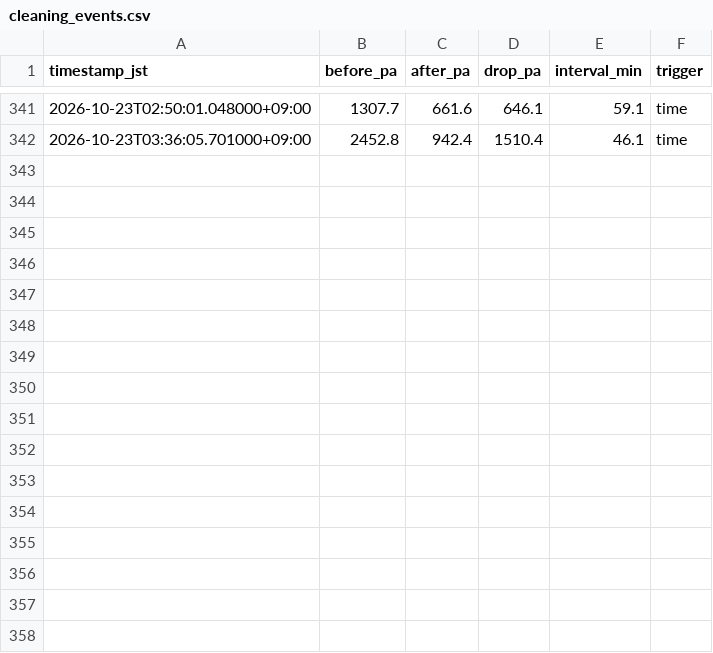
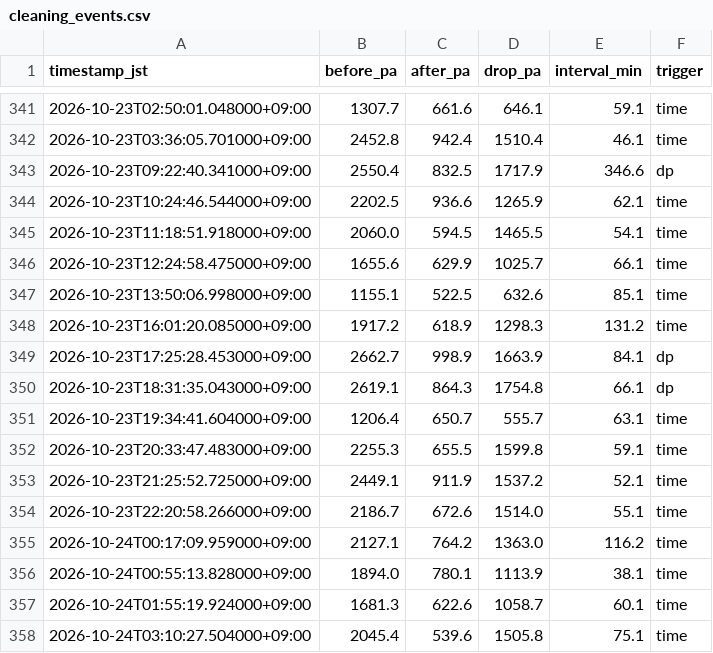
Before and after one commit to choppaman79/volter, a CSV file: data/cleaning_events.csv, drawn as a sheet; only a part is shown, gaps mark what is left out; the diff names each change by its address in the sheet, - before the commit and + after, or states it on an @@ line.

```diff
--- a/data/cleaning_events.csv
+++ b/data/cleaning_events.csv
+row 343: 2026-10-23T09:22:40.341000+09:00 | 2550.4 | 832.5 | 1717.9 | 346.6 | dp
+row 344: 2026-10-23T10:24:46.544000+09:00 | 2202.5 | 936.6 | 1265.9 | 62.1 | time
+row 345: 2026-10-23T11:18:51.918000+09:00 | 2060.0 | 594.5 | 1465.5 | 54.1 | time
+row 346: 2026-10-23T12:24:58.475000+09:00 | 1655.6 | 629.9 | 1025.7 | 66.1 | time
+row 347: 2026-10-23T13:50:06.998000+09:00 | 1155.1 | 522.5 | 632.6 | 85.1 | time
+row 348: 2026-10-23T16:01:20.085000+09:00 | 1917.2 | 618.9 | 1298.3 | 131.2 | time
+row 349: 2026-10-23T17:25:28.453000+09:00 | 2662.7 | 998.9 | 1663.9 | 84.1 | dp
+row 350: 2026-10-23T18:31:35.043000+09:00 | 2619.1 | 864.3 | 1754.8 | 66.1 | dp
+row 351: 2026-10-23T19:34:41.604000+09:00 | 1206.4 | 650.7 | 555.7 | 63.1 | time
+row 352: 2026-10-23T20:33:47.483000+09:00 | 2255.3 | 655.5 | 1599.8 | 59.1 | time
+row 353: 2026-10-23T21:25:52.725000+09:00 | 2449.1 | 911.9 | 1537.2 | 52.1 | time
+row 354: 2026-10-23T22:20:58.266000+09:00 | 2186.7 | 672.6 | 1514.0 | 55.1 | time
+row 355: 2026-10-24T00:17:09.959000+09:00 | 2127.1 | 764.2 | 1363.0 | 116.2 | time
+row 356: 2026-10-24T00:55:13.828000+09:00 | 1894.0 | 780.1 | 1113.9 | 38.1 | time
+row 357: 2026-10-24T01:55:19.924000+09:00 | 1681.3 | 622.6 | 1058.7 | 60.1 | time
+row 358: 2026-10-24T03:10:27.504000+09:00 | 2045.4 | 539.6 | 1505.8 | 75.1 | time
```
Also changed, not shown: data/daily_log.csv, 2 other files.
